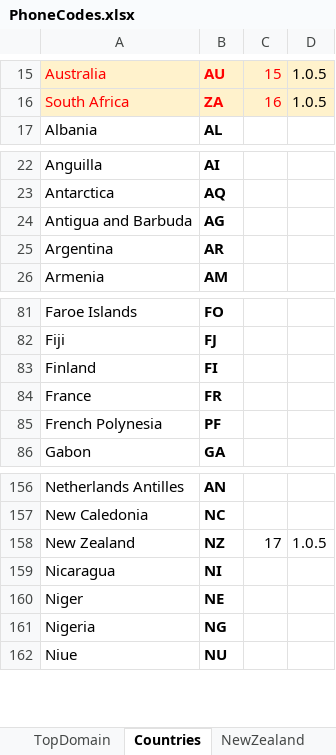
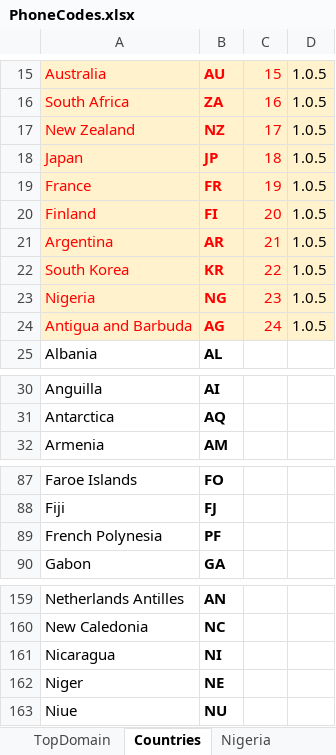
Before and after one commit to santoshshrest/SigmaValidation, an Excel workbook: PhoneCodes.xlsx, sheet Countries, drawn as a sheet; only a part is shown, gaps mark what is left out; values as stored, in another font and other column widths than the file's, no borders; removed rows and columns are numbered as before the commit, all else as after; the diff covers the shown part only; the diff names each change by its address in the sheet, - before the commit and + after, or states it on an @@ line.

Commit message:
master phone number validation updated new countries added

```diff
--- a/PhoneCodes.xlsx (sheet Countries)
+++ b/PhoneCodes.xlsx (sheet Countries)
+sheet tab: Nigeria
@@ row 158 moved to row 17: New Zealand @@
+row 18: Japan | JP | 18 | 1.0.5
+row 19: France | FR | 19 | 1.0.5
+row 20: Finland | FI | 20 | 1.0.5
+row 21: Argentina | AR | 21 | 1.0.5
+row 22: South Korea | KR | 22 | 1.0.5
+row 23: Nigeria | NG | 23 | 1.0.5
+row 24: Antigua and Barbuda | AG | 24 | 1.0.5
-row 24: Antigua and Barbuda | AG
-row 25: Argentina | AR
-row 83: Finland | FI
-row 84: France | FR
-row 161: Nigeria | NG
```
Also changed, not shown: 2 removed rows elsewhere in this sheet, sheet Nepal, other sheet tabs, 21 other files.
